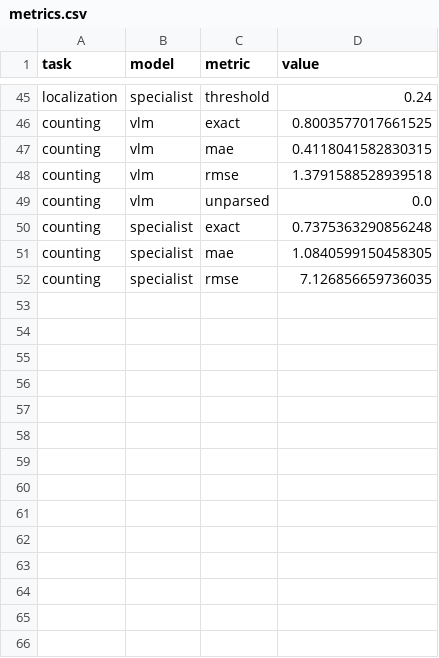
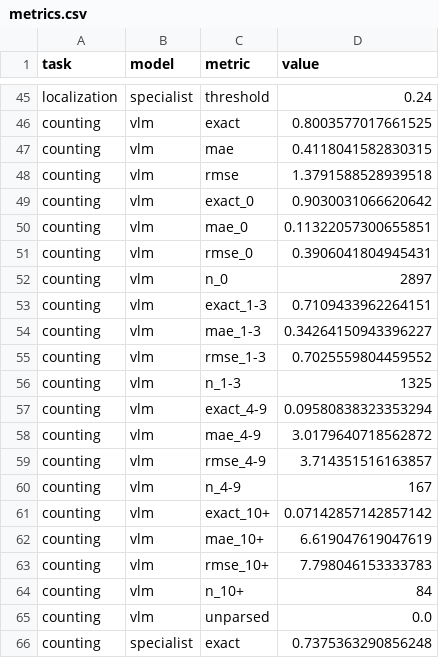
Before and after one commit to swaiku/vlm-reliability-review, a CSV file: experiments/results/metrics.csv, drawn as a sheet; only a part is shown, gaps mark what is left out; the shorter side is filled out with more unchanged rows; the diff names each change by its address in the sheet, - before the commit and + after, or states it on an @@ line.

Commit message:
🧪 Add VLM counting metrics by true count (0, 1-3, 4-9, 10+), from cached answers
CountGD++ per-bin metrics come with the next counting run.

```diff
--- a/experiments/results/metrics.csv
+++ b/experiments/results/metrics.csv
+row 49: counting | vlm | exact_0 | 0.9030031066620642
+row 50: counting | vlm | mae_0 | 0.11322057300655851
+row 51: counting | vlm | rmse_0 | 0.3906041804945431
+row 52: counting | vlm | n_0 | 2897
+row 53: counting | vlm | exact_1-3 | 0.7109433962264151
+row 54: counting | vlm | mae_1-3 | 0.34264150943396227
+row 55: counting | vlm | rmse_1-3 | 0.7025559804459552
+row 56: counting | vlm | n_1-3 | 1325
+row 57: counting | vlm | exact_4-9 | 0.09580838323353294
+row 58: counting | vlm | mae_4-9 | 3.0179640718562872
+row 59: counting | vlm | rmse_4-9 | 3.714351516163857
+row 60: counting | vlm | n_4-9 | 167
+row 61: counting | vlm | exact_10+ | 0.07142857142857142
+row 62: counting | vlm | mae_10+ | 6.619047619047619
+row 63: counting | vlm | rmse_10+ | 7.798046153333783
+row 64: counting | vlm | n_10+ | 84
```
Also changed, not shown: 1 other file.
